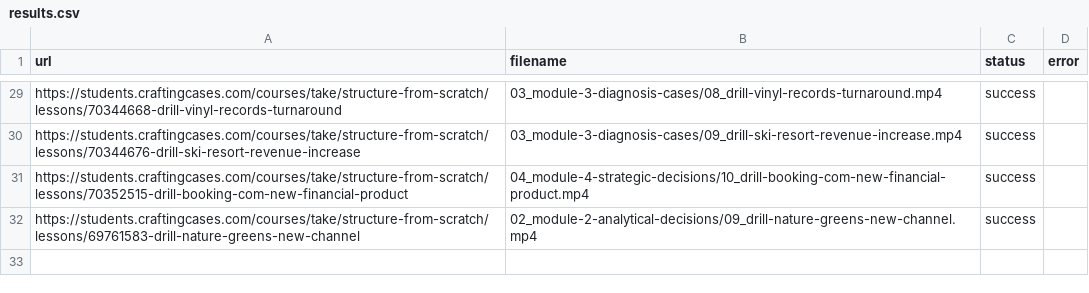
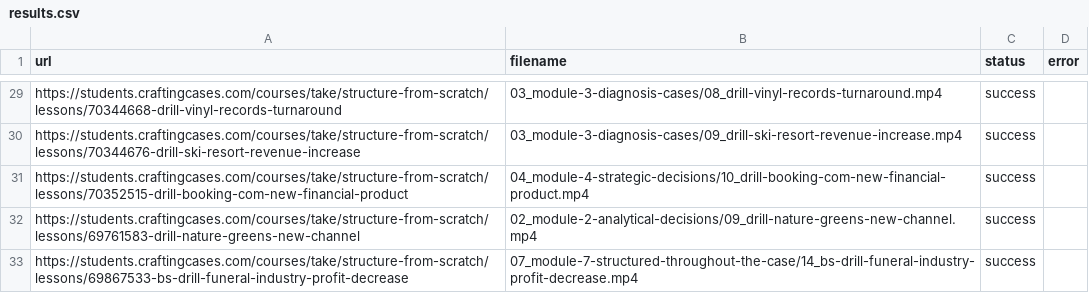
Before and after one commit to coyote1992/recordings_CC, a CSV file: results.csv, drawn as a sheet; only a part is shown, gaps mark what is left out.

```diff
--- a/results.csv
+++ b/results.csv
@@ -32 +32,2 @@ https://students.craftingcases.com/courses/take/structure-from-scratch/lessons/7
 https://students.craftingcases.com/courses/take/structure-from-scratch/lessons/69761583-drill-nature-greens-new-channel,02_module-2-analytical-decisions/09_drill-nature-greens-new-channel.mp4,success,
+https://students.craftingcases.com/courses/take/structure-from-scratch/lessons/69867533-bs-drill-funeral-industry-profit-decrease,07_module-7-structured-throughout-the-case/14_bs-drill-funeral-industry-profit-decrease.mp4,success,
```
Also changed, not shown: 1 other file.
